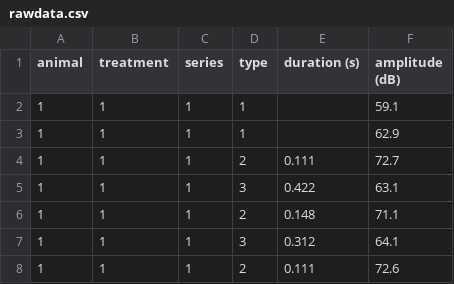
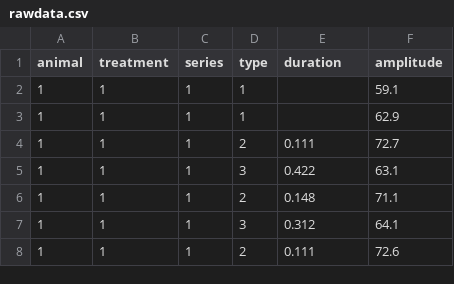
Before and after one commit to SydneyJansen/data-analysis-replication, a CSV file: data/rawdata.csv, drawn as a sheet; only a part is shown.

```diff
--- a/data/rawdata.csv
+++ b/data/rawdata.csv
@@ -1,2 +1,2 @@
-animal,treatment,series,type,duration (s),amplitude (dB)
+animal,treatment,series,type,duration,amplitude
 1,1,1,1,,59.1
```
Also changed, not shown: 2 other files.
